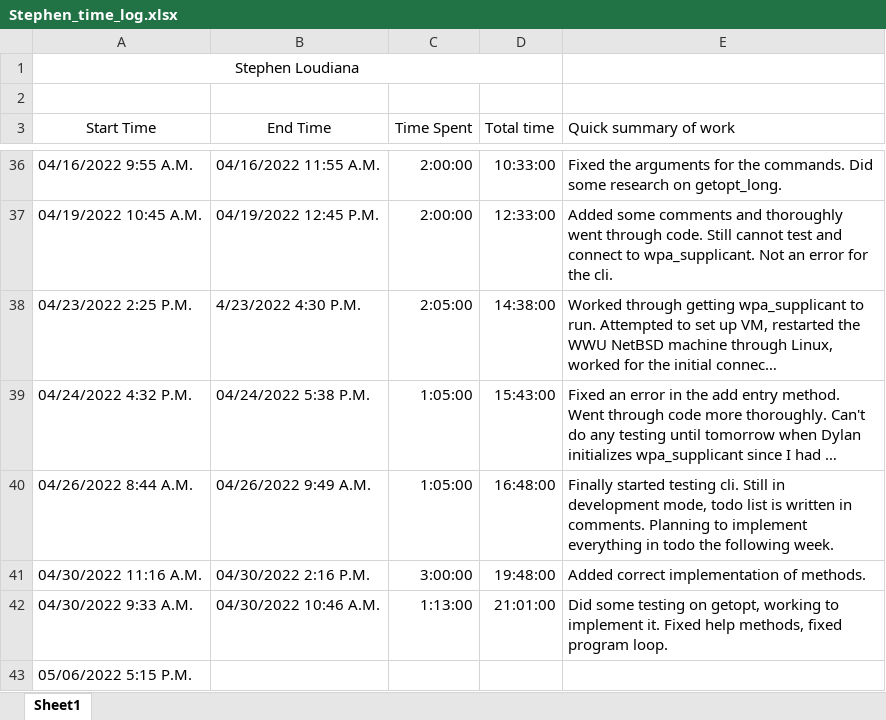
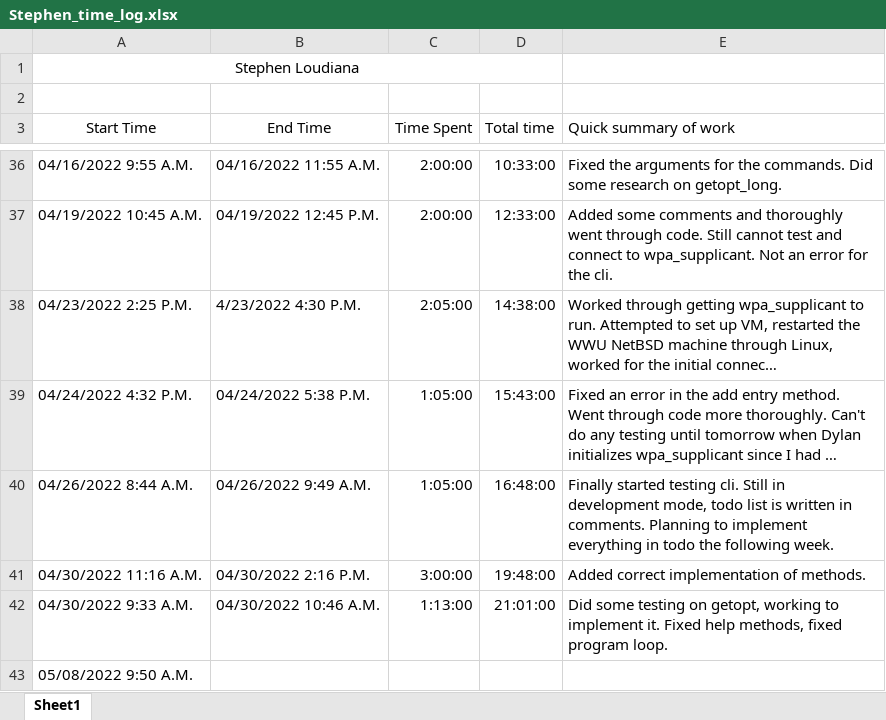
Before and after one commit to KvanQuilst/NetBSD-WifiBrowser, an Excel workbook: docs/time_logs/Stephen_time_log.xlsx, sheet Sheet1, drawn as a sheet; only a part is shown, gaps mark what is left out; long unchanged cells end in …; values as stored, in another font and other column widths than the file's, no borders; the diff names each change by its address in the sheet, - before the commit and + after, or states it on an @@ line.

Commit message:
stephen: clock in

```diff
--- a/docs/time_logs/Stephen_time_log.xlsx (sheet Sheet1)
+++ b/docs/time_logs/Stephen_time_log.xlsx (sheet Sheet1)
-A43 (Start Time): 05/06/2022 5:15 P.M.
+A43 (Start Time): 05/08/2022 9:50 A.M.
```
Also changed, not shown: 3 other files.
